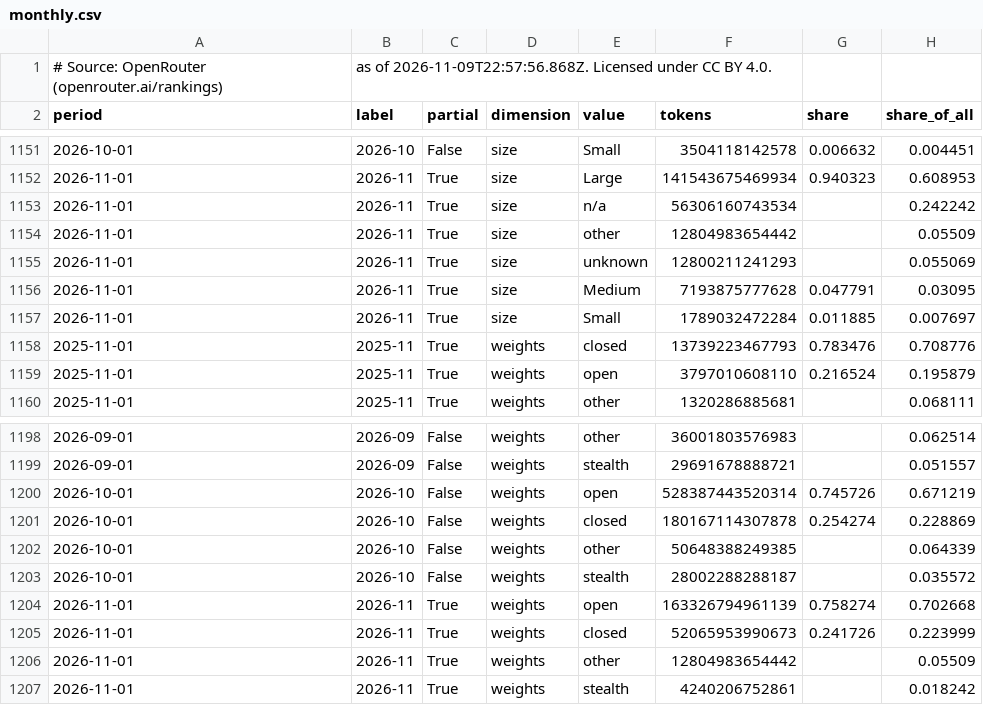
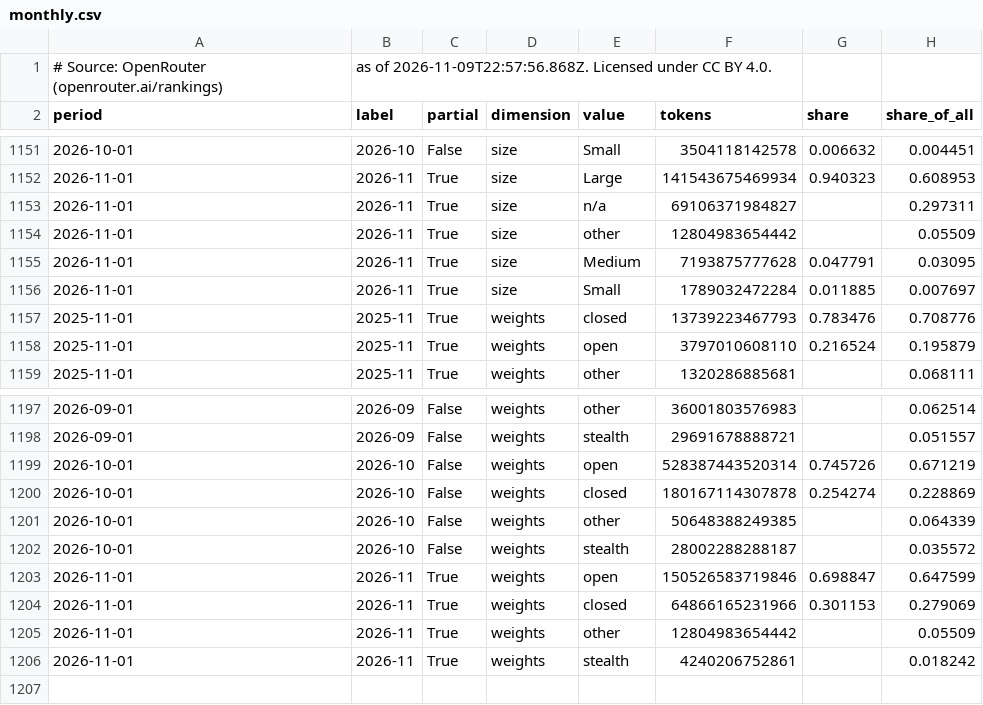
Before and after one commit to danielwipert/openrouter.chart, a CSV file: output/2026-W45/monthly.csv, drawn as a sheet; only a part is shown, gaps mark what is left out.

```diff
--- a/output/2026-W45/monthly.csv
+++ b/output/2026-W45/monthly.csv
@@ -1152,5 +1152,4 @@ period,label,partial,dimension,value,tokens,share,share_of_all
 2026-11-01,2026-11,True,size,Large,141543675469934,0.940323,0.608953
-2026-11-01,2026-11,True,size,n/a,56306160743534,,0.242242
+2026-11-01,2026-11,True,size,n/a,69106371984827,,0.297311
 2026-11-01,2026-11,True,size,other,12804983654442,,0.05509
-2026-11-01,2026-11,True,size,unknown,12800211241293,,0.055069
 2026-11-01,2026-11,True,size,Medium,7193875777628,0.047791,0.03095
@@ -1203,4 +1202,4 @@ period,label,partial,dimension,value,tokens,share,share_of_all
 2026-10-01,2026-10,False,weights,stealth,28002288288187,,0.035572
-2026-11-01,2026-11,True,weights,open,163326794961139,0.758274,0.702668
-2026-11-01,2026-11,True,weights,closed,52065953990673,0.241726,0.223999
+2026-11-01,2026-11,True,weights,open,150526583719846,0.698847,0.647599
+2026-11-01,2026-11,True,weights,closed,64866165231966,0.301153,0.279069
 2026-11-01,2026-11,True,weights,other,12804983654442,,0.05509
```
Also changed, not shown: output/2026-W45/weekly.csv, registry/models.csv, 30 other files.
